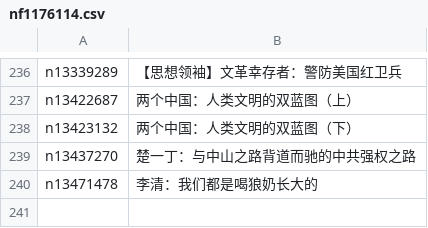
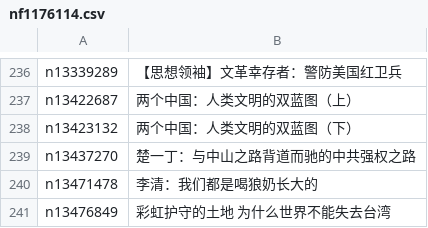
Before and after one commit to easy2view/epoch-special, a CSV file: indexes/nf1176114.csv, drawn as a sheet; only a part is shown, gaps mark what is left out.

```diff
--- a/indexes/nf1176114.csv
+++ b/indexes/nf1176114.csv
@@ -240 +240,2 @@ n13437270,楚一丁：与中山之路背道而驰的中共强权之路
 n13471478,李清：我们都是喝狼奶长大的
+n13476849,彩虹护守的土地 为什么世界不能失去台湾
```
Also changed, not shown: 21 other files.
